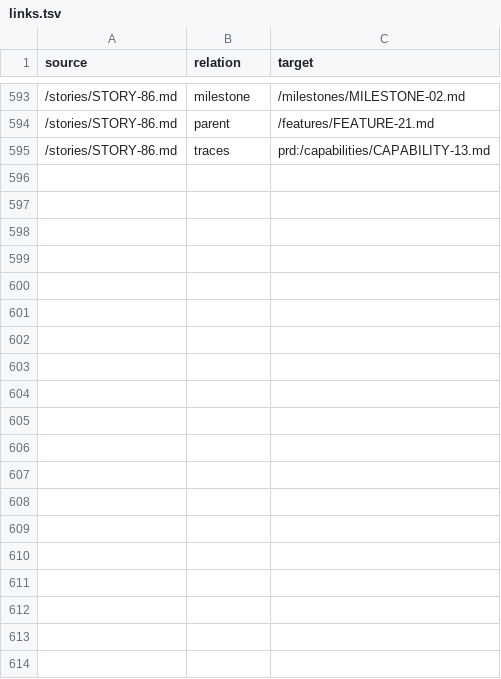
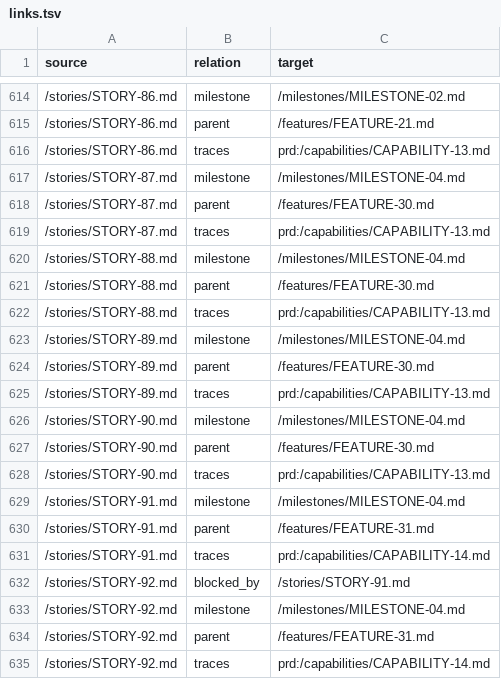
Before and after one commit to ai-ready-future/jag, a TSV file: docs/product/roadmap/links.tsv, drawn as a sheet; only a part is shown, gaps mark what is left out; the diff covers the shown part only; the diff names each change by its address in the sheet, - before the commit and + after, or states it on an @@ line.

```diff
--- a/docs/product/roadmap/links.tsv
+++ b/docs/product/roadmap/links.tsv
+row 617: /stories/STORY-87.md | milestone | /milestones/MILESTONE-04.md
+row 618: /stories/STORY-87.md | parent | /features/FEATURE-30.md
+row 619: /stories/STORY-87.md | traces | prd:/capabilities/CAPABILITY-13.md
+row 620: /stories/STORY-88.md | milestone | /milestones/MILESTONE-04.md
+row 621: /stories/STORY-88.md | parent | /features/FEATURE-30.md
+row 622: /stories/STORY-88.md | traces | prd:/capabilities/CAPABILITY-13.md
+row 623: /stories/STORY-89.md | milestone | /milestones/MILESTONE-04.md
+row 624: /stories/STORY-89.md | parent | /features/FEATURE-30.md
+row 625: /stories/STORY-89.md | traces | prd:/capabilities/CAPABILITY-13.md
+row 626: /stories/STORY-90.md | milestone | /milestones/MILESTONE-04.md
+row 627: /stories/STORY-90.md | parent | /features/FEATURE-30.md
+row 628: /stories/STORY-90.md | traces | prd:/capabilities/CAPABILITY-13.md
+row 629: /stories/STORY-91.md | milestone | /milestones/MILESTONE-04.md
+row 630: /stories/STORY-91.md | parent | /features/FEATURE-31.md
+row 631: /stories/STORY-91.md | traces | prd:/capabilities/CAPABILITY-14.md
+row 632: /stories/STORY-92.md | blocked_by | /stories/STORY-91.md
+row 633: /stories/STORY-92.md | milestone | /milestones/MILESTONE-04.md
+row 634: /stories/STORY-92.md | parent | /features/FEATURE-31.md
+row 635: /stories/STORY-92.md | traces | prd:/capabilities/CAPABILITY-14.md
```
Also changed, not shown: 31 added rows elsewhere in this file, 37 other files.
